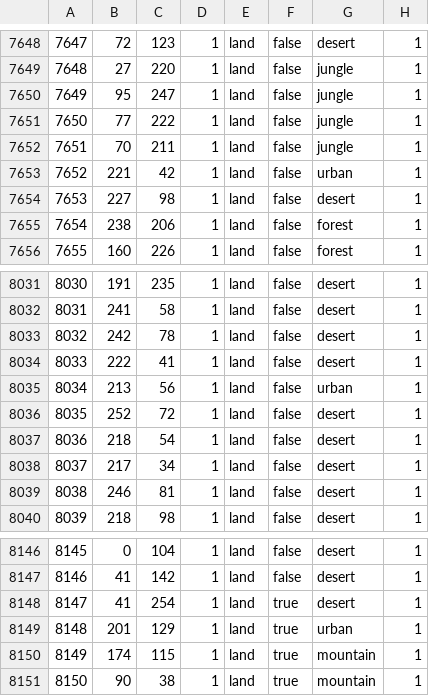
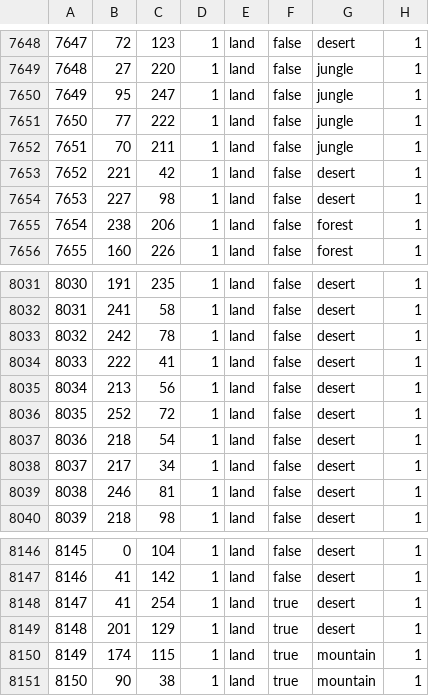
Before and after one commit to YAZDANSAMA/Terra-hoi4-mod, a CSV file: MOD/Dawn_of_Terra/map/definition.csv, drawn as a sheet; only a part is shown, gaps mark what is left out; the diff covers the shown part only.

```diff
--- a/MOD/Dawn_of_Terra/map/definition.csv
+++ b/MOD/Dawn_of_Terra/map/definition.csv
@@ -7652,3 +7652,3 @@
 7651;70;211;1;land;false;jungle;1
-7652;221;42;1;land;false;urban;1
+7652;221;42;1;land;false;desert;1
 7653;227;98;1;land;false;desert;1
@@ -8034,3 +8034,3 @@
 8033;222;41;1;land;false;desert;1
-8034;213;56;1;land;false;urban;1
+8034;213;56;1;land;false;desert;1
 8035;252;72;1;land;false;desert;1
@@ -8148,3 +8148,3 @@
 8147;41;254;1;land;true;desert;1
-8148;201;129;1;land;true;urban;1
+8148;201;129;1;land;true;desert;1
 8149;174;115;1;land;true;mountain;1
```
Also changed, not shown: 8 edited cells elsewhere in this file, 27 other files.
